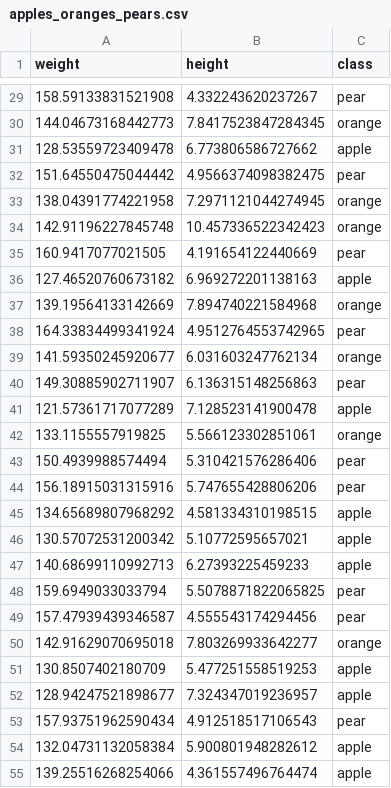
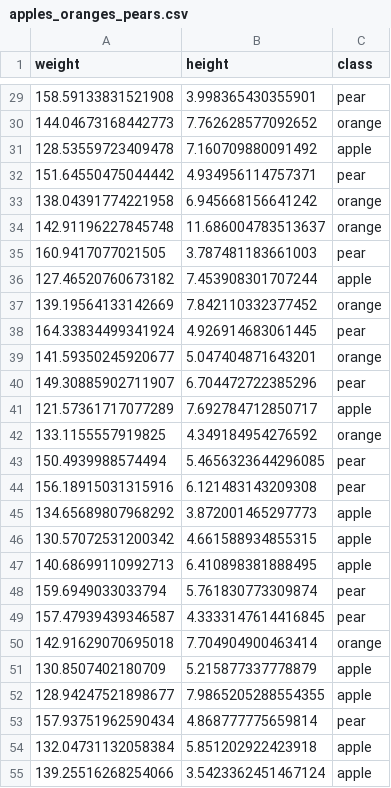
Before and after one commit to Napam/JallaResearch, a CSV file: nnarticle/datasets/apples_oranges_pears.csv, drawn as a sheet; only a part is shown, gaps mark what is left out; the diff covers the shown part only.

```diff
--- a/nnarticle/datasets/apples_oranges_pears.csv
+++ b/nnarticle/datasets/apples_oranges_pears.csv
@@ -29,27 +29,27 @@ weight,height,class
-158.59133831521908,4.332243620237267,pear
-144.04673168442773,7.8417523847284345,orange
-128.53559723409478,6.773806586727662,apple
-151.64550475044442,4.9566374098382475,pear
-138.04391774221958,7.2971121044274945,orange
-142.91196227845748,10.457336522342423,orange
-160.9417077021505,4.191654122440669,pear
-127.46520760673182,6.969272201138163,apple
-139.19564133142669,7.894740221584968,orange
-164.33834499341924,4.9512764553742965,pear
-141.59350245920677,6.031603247762134,orange
-149.30885902711907,6.136315148256863,pear
-121.57361717077289,7.128523141900478,apple
-133.1155557919825,5.566123302851061,orange
-150.4939988574494,5.310421576286406,pear
-156.18915031315916,5.747655428806206,pear
-134.65689807968292,4.581334310198515,apple
-130.57072531200342,5.10772595657021,apple
-140.68699110992713,6.27393225459233,apple
-159.6949033033794,5.5078871822065825,pear
-157.47939439346587,4.555543174294456,pear
-142.91629070695018,7.803269933642277,orange
-130.8507402180709,5.477251558519253,apple
-128.94247521898677,7.324347019236957,apple
-157.93751962590434,4.912518517106543,pear
-132.04731132058384,5.900801948282612,apple
-139.25516268254066,4.361557496764474,apple
+158.59133831521908,3.998365430355901,pear
+144.04673168442773,7.762628577092652,orange
+128.53559723409478,7.160709880091492,apple
+151.64550475044442,4.934956114757371,pear
+138.04391774221958,6.945668156641242,orange
+142.91196227845748,11.686004783513637,orange
+160.9417077021505,3.787481183661003,pear
+127.46520760673182,7.453908301707244,apple
+139.19564133142669,7.842110332377452,orange
+164.33834499341924,4.926914683061445,pear
+141.59350245920677,5.047404871643201,orange
+149.30885902711907,6.704472722385296,pear
+121.57361717077289,7.692784712850717,apple
+133.1155557919825,4.349184954276592,orange
+150.4939988574494,5.4656323644296085,pear
+156.18915031315916,6.121483143209308,pear
+134.65689807968292,3.872001465297773,apple
+130.57072531200342,4.661588934855315,apple
+140.68699110992713,6.410898381888495,apple
+159.6949033033794,5.761830773309874,pear
+157.47939439346587,4.3333147614416845,pear
+142.91629070695018,7.704904900463414,orange
+130.8507402180709,5.215877337778879,apple
+128.94247521898677,7.9865205288554355,apple
+157.93751962590434,4.868777775659814,pear
+132.04731132058384,5.851202922423918,apple
+139.25516268254066,3.5423362451467124,apple
```
Also changed, not shown: 63 edited cells elsewhere in this file, nnarticle/datasets/apples_and_oranges.csv, 10 other files.
